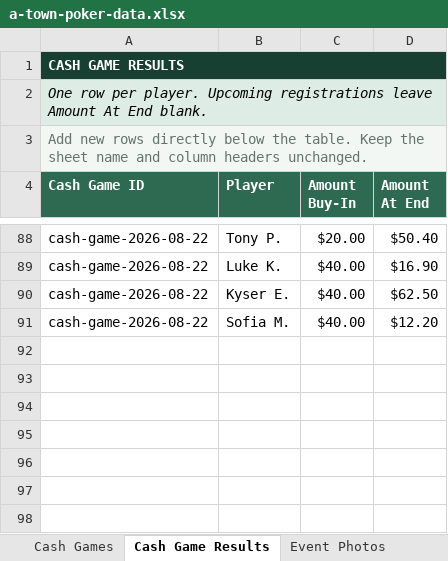
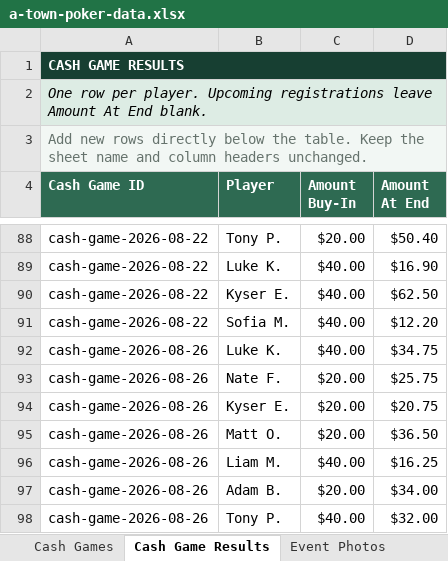
Before and after one commit to matthewoliver01/a-town-poker-site, an Excel workbook: data/source/a-town-poker-data.xlsx, sheet Cash Game Results, drawn as a sheet; only a part is shown, gaps mark what is left out; values as stored, in another font and other column widths than the file's, no borders; table styles not drawn; the diff names each change by its address in the sheet, - before the commit and + after, or states it on an @@ line.

```diff
--- a/data/source/a-town-poker-data.xlsx (sheet Cash Game Results)
+++ b/data/source/a-town-poker-data.xlsx (sheet Cash Game Results)
+row 92: cash-game-2026-08-26 | Luke K. | $40.00 | $34.75
+row 93: cash-game-2026-08-26 | Nate F. | $20.00 | $25.75
+row 94: cash-game-2026-08-26 | Kyser E. | $20.00 | $20.75
+row 95: cash-game-2026-08-26 | Matt O. | $20.00 | $36.50
+row 96: cash-game-2026-08-26 | Liam M. | $40.00 | $16.25
+row 97: cash-game-2026-08-26 | Adam B. | $20.00 | $34.00
+row 98: cash-game-2026-08-26 | Tony P. | $40.00 | $32.00
```
Also changed, not shown: sheet Cash Games, sheet Start Here, 10 other files.
